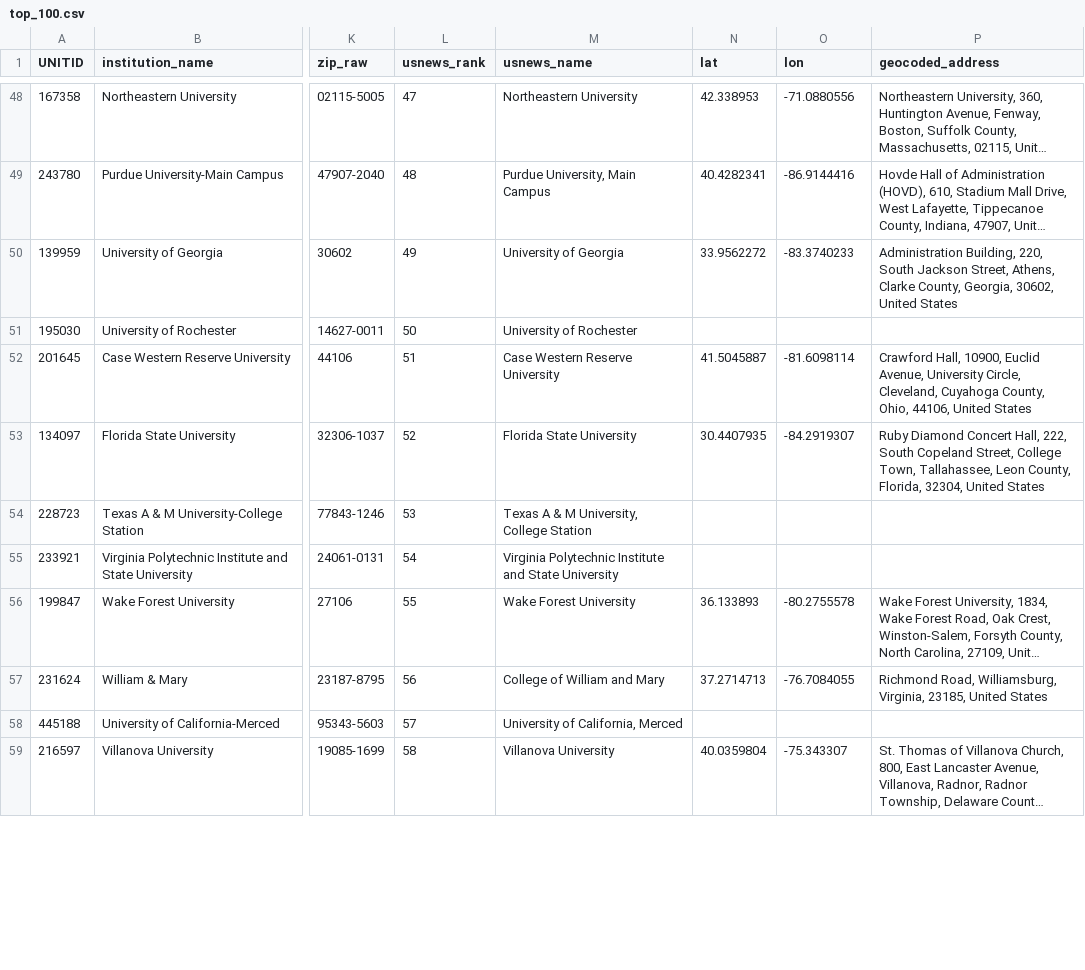
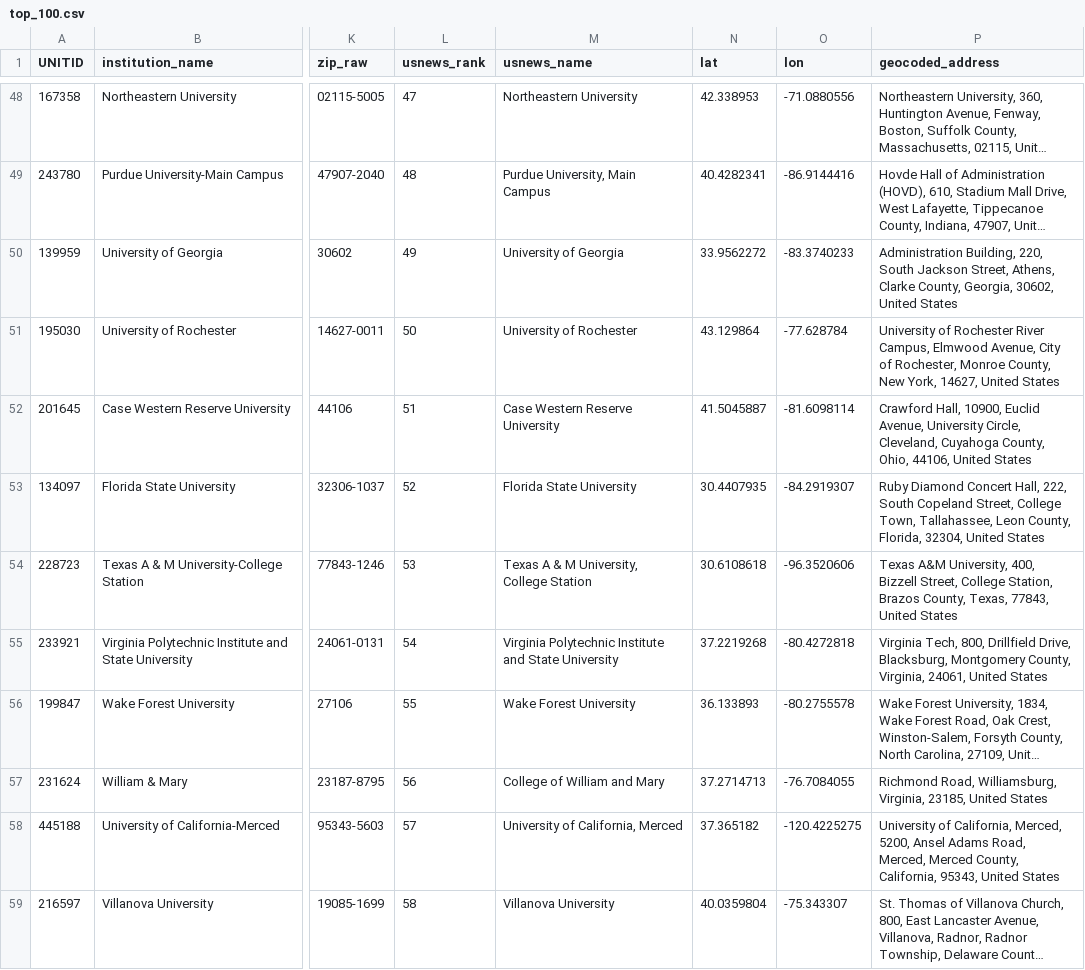
Before and after one commit to jwrampino/university_caffeine_analysis, a CSV file: data/top_100.csv, drawn as a sheet; only a part is shown, gaps mark what is left out; long unchanged cells end in …; the diff covers the shown part only; the diff names each change by its address in the sheet, - before the commit and + after, or states it on an @@ line.

Commit message:
Fix geocode

```diff
--- a/data/top_100.csv
+++ b/data/top_100.csv
-N51 (lat): (empty)
+N51 (lat): 43.129864
-O51 (lon): (empty)
+O51 (lon): -77.628784
-P51 (geocoded_address): (empty)
+P51 (geocoded_address): University of Rochester River Campus, Elmwood Avenue, City of Rochester, Monroe County, New York, 14627, United States
-N54 (lat): (empty)
+N54 (lat): 30.6108618
-O54 (lon): (empty)
+O54 (lon): -96.3520606
-P54 (geocoded_address): (empty)
+P54 (geocoded_address): Texas A&M University, 400, Bizzell Street, College Station, Brazos County, Texas, 77843, United States
-N55 (lat): (empty)
+N55 (lat): 37.2219268
-O55 (lon): (empty)
+O55 (lon): -80.4272818
-P55 (geocoded_address): (empty)
+P55 (geocoded_address): Virginia Tech, 800, Drillfield Drive, Blacksburg, Montgomery County, Virginia, 24061, United States
-N58 (lat): (empty)
+N58 (lat): 37.365182
-O58 (lon): (empty)
+O58 (lon): -120.4225275
-P58 (geocoded_address): (empty)
+P58 (geocoded_address): University of California, Merced, 5200, Ansel Adams Road, Merced, Merced County, California, 95343, United States
```
Also changed, not shown: 63 edited cells elsewhere in this file, 1 other file.
